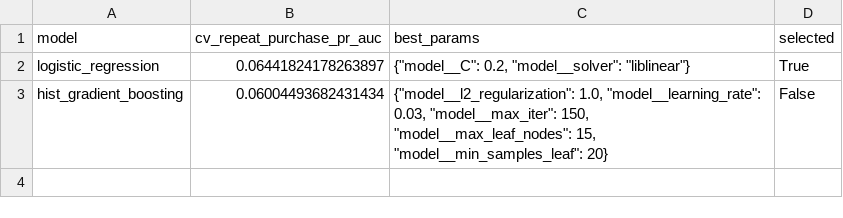
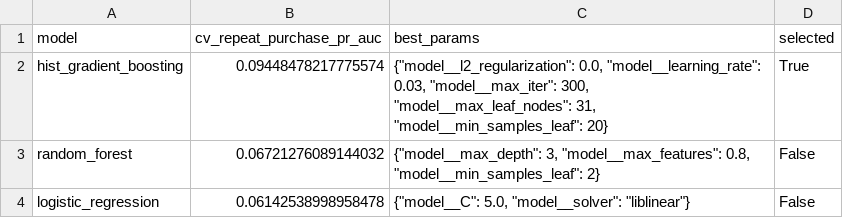
Before and after one commit to Harshithpatali/brazilian-ecommerce-data-science, a CSV file: models/model_comparison.csv, drawn as a sheet.

```diff
--- a/models/model_comparison.csv
+++ b/models/model_comparison.csv
@@ -1,3 +1,4 @@
 model,cv_repeat_purchase_pr_auc,best_params,selected
-logistic_regression,0.06441824178263897,"{""model__C"": 0.2, ""model__solver"": ""liblinear""}",True
-hist_gradient_boosting,0.06004493682431434,"{""model__l2_regularization"": 1.0, ""model__learning_rate"": 0.03, ""model__max_iter"": 150, ""model__max_leaf_nodes"": 15, ""model__min_samples_leaf"": 20}",False
+hist_gradient_boosting,0.09448478217775574,"{""model__l2_regularization"": 0.0, ""model__learning_rate"": 0.03, ""model__max_iter"": 300, ""model__max_leaf_nodes"": 31, ""model__min_samples_leaf"": 20}",True
+random_forest,0.06721276089144032,"{""model__max_depth"": 3, ""model__max_features"": 0.8, ""model__min_samples_leaf"": 2}",False
+logistic_regression,0.06142538998958478,"{""model__C"": 5.0, ""model__solver"": ""liblinear""}",False
```
Also changed, not shown: models/test_precision_recall_curve.csv, 6 other files.
